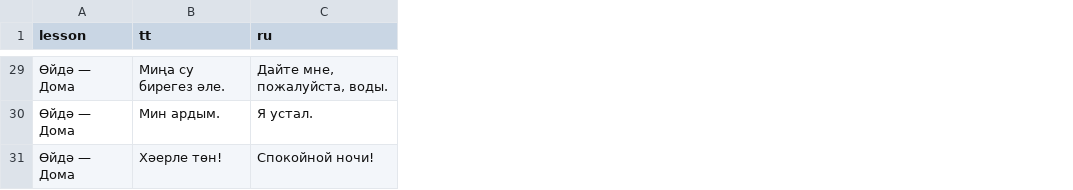
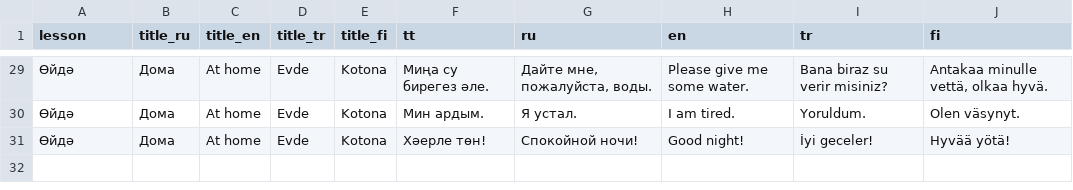
Before and after one commit to marat2215/tatar-skazki, a CSV file: content/lessons.csv, drawn as a sheet; only a part is shown, gaps mark what is left out; the diff covers the shown part only; the diff names each change by its address in the sheet, - before the commit and + after, or states it on an @@ line.

Commit message:
Update lessons.csv

```diff
--- a/content/lessons.csv
+++ b/content/lessons.csv
+column B (title_ru), rows 29-31: all Дома
+column C (title_en), rows 29-31: all At home
+column D (title_tr), rows 29-31: all Evde
+column E (title_fi), rows 29-31: all Kotona
+column H (en), rows 29-31: Please give me some water. | I am tired. | Good night!
+column I (tr), rows 29-31: Bana biraz su verir misiniz? | Yoruldum. | İyi geceler!
+column J (fi), rows 29-31: Antakaa minulle vettä, olkaa hyvä. | Olen väsynyt. | Hyvää yötä!
-A29:A31 (lesson): Өйдә — Дома
+A29:A31 (lesson): Өйдә
```
Also changed, not shown: 27 edited cells elsewhere in this file.
